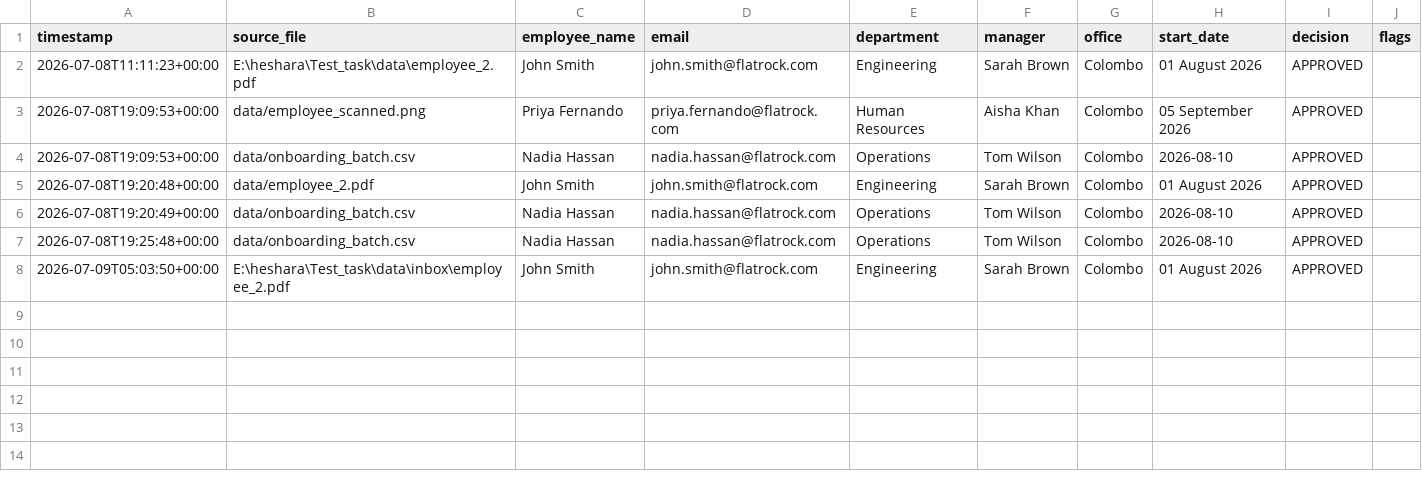
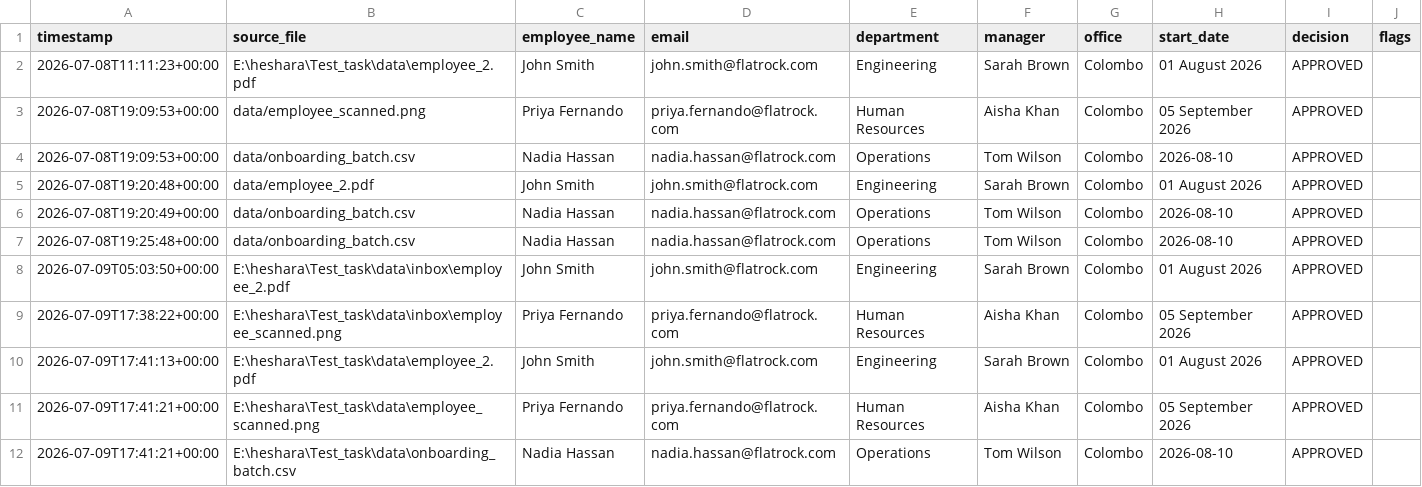
Before and after one commit to heshara2000/agentic-ai-email-processor, a CSV file: outputs/approved.csv, drawn as a sheet.

```diff
--- a/outputs/approved.csv
+++ b/outputs/approved.csv
@@ -8 +8,5 @@ timestamp,source_file,employee_name,email,department,manager,office,start_date,d
 2026-07-09T05:03:50+00:00,E:\heshara\Test_task\data\inbox\employee_2.pdf,John Smith,john.smith@flatrock.com,Engineering,Sarah Brown,Colombo,01 August 2026,APPROVED,
+2026-07-09T17:38:22+00:00,E:\heshara\Test_task\data\inbox\employee_scanned.png,Priya Fernando,priya.fernando@flatrock.com,Human Resources,Aisha Khan,Colombo,05 September 2026,APPROVED,
+2026-07-09T17:41:13+00:00,E:\heshara\Test_task\data\employee_2.pdf,John Smith,john.smith@flatrock.com,Engineering,Sarah Brown,Colombo,01 August 2026,APPROVED,
+2026-07-09T17:41:21+00:00,E:\heshara\Test_task\data\employee_scanned.png,Priya Fernando,priya.fernando@flatrock.com,Human Resources,Aisha Khan,Colombo,05 September 2026,APPROVED,
+2026-07-09T17:41:21+00:00,E:\heshara\Test_task\data\onboarding_batch.csv,Nadia Hassan,nadia.hassan@flatrock.com,Operations,Tom Wilson,Colombo,2026-08-10,APPROVED,
```
Also changed, not shown: outputs/human_review.csv, 7 other files.
